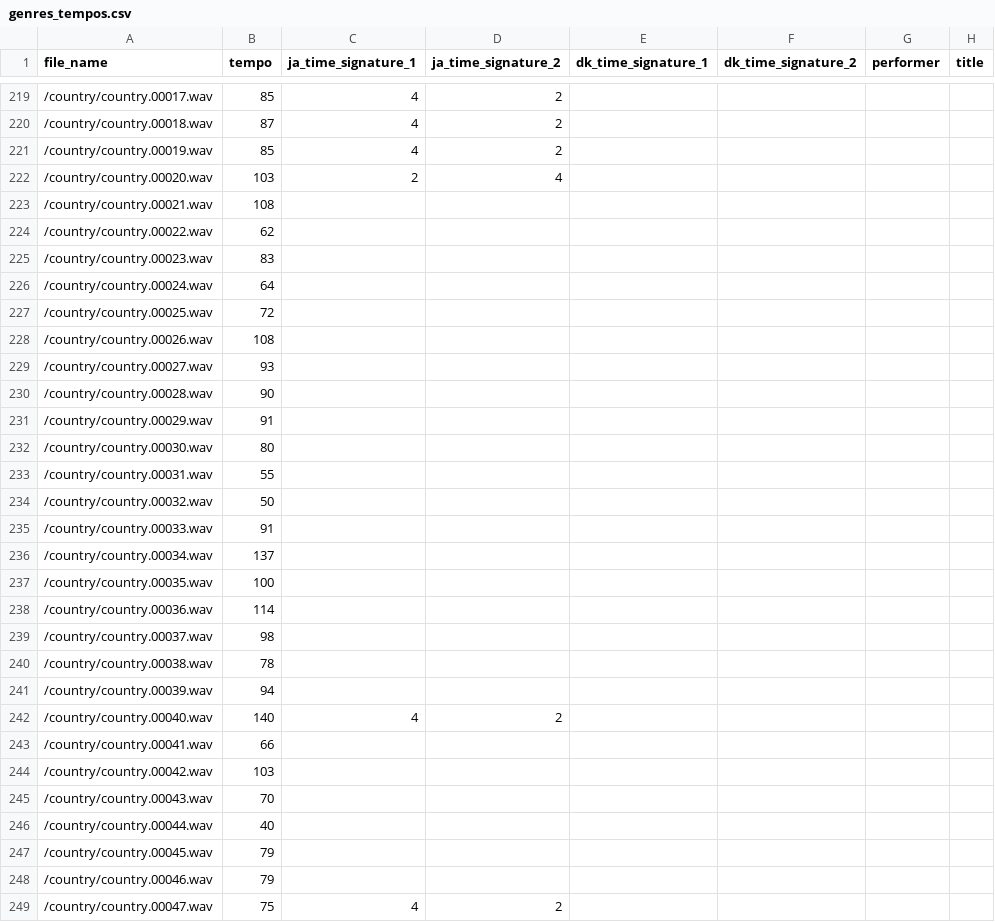
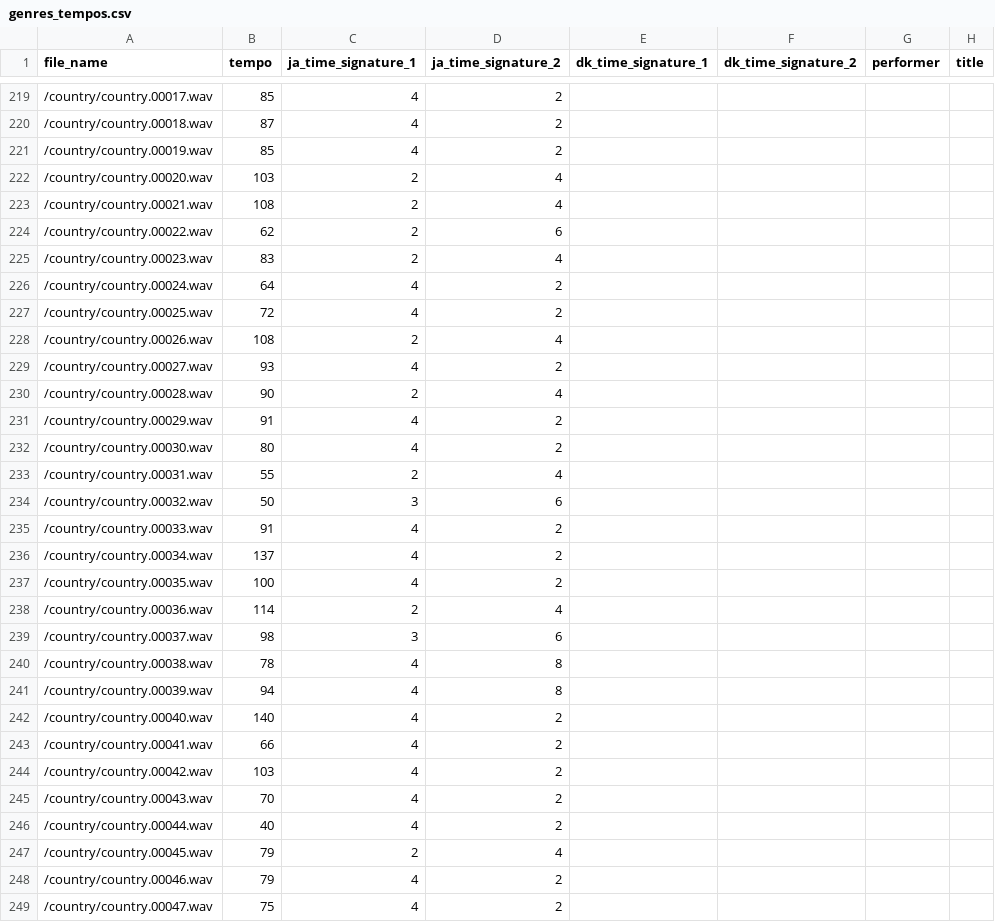
Before and after one commit to pianistprogrammer/TimeSignatureEstimator, a CSV file: genres_tempos.csv, drawn as a sheet; only a part is shown, gaps mark what is left out; the diff covers the shown part only.

Commit message:
finished the country genre

```diff
--- a/genres_tempos.csv
+++ b/genres_tempos.csv
@@ -222,28 +222,28 @@ file_name,tempo,ja_time_signature_1,ja_time_signature_2,dk_time_signature_1,dk_t
 /country/country.00020.wav,103,2,4,,,,
-/country/country.00021.wav,108,,,,,,
-/country/country.00022.wav,62,,,,,,
-/country/country.00023.wav,83,,,,,,
-/country/country.00024.wav,64,,,,,,
-/country/country.00025.wav,72,,,,,,
-/country/country.00026.wav,108,,,,,,
-/country/country.00027.wav,93,,,,,,
-/country/country.00028.wav,90,,,,,,
-/country/country.00029.wav,91,,,,,,
-/country/country.00030.wav,80,,,,,,
-/country/country.00031.wav,55,,,,,,
-/country/country.00032.wav,50,,,,,,
-/country/country.00033.wav,91,,,,,,
-/country/country.00034.wav,137,,,,,,
-/country/country.00035.wav,100,,,,,,
-/country/country.00036.wav,114,,,,,,
-/country/country.00037.wav,98,,,,,,
-/country/country.00038.wav,78,,,,,,
-/country/country.00039.wav,94,,,,,,
+/country/country.00021.wav,108,2,4,,,,
+/country/country.00022.wav,62,2,6,,,,
+/country/country.00023.wav,83,2,4,,,,
+/country/country.00024.wav,64,4,2,,,,
+/country/country.00025.wav,72,4,2,,,,
+/country/country.00026.wav,108,2,4,,,,
+/country/country.00027.wav,93,4,2,,,,
+/country/country.00028.wav,90,2,4,,,,
+/country/country.00029.wav,91,4,2,,,,
+/country/country.00030.wav,80,4,2,,,,,
+/country/country.00031.wav,55,2,4,,,,,
+/country/country.00032.wav,50,3,6,,,,
+/country/country.00033.wav,91,4,2,,,,
+/country/country.00034.wav,137,4,2,,,,
+/country/country.00035.wav,100,4,2,,,,
+/country/country.00036.wav,114,2,4,,,,
+/country/country.00037.wav,98,3,6,,,,
+/country/country.00038.wav,78,4,8,,,,
+/country/country.00039.wav,94,4,8,,,,
 /country/country.00040.wav,140,4,2,,,,
-/country/country.00041.wav,66,,,,,,
-/country/country.00042.wav,103,,,,,,
-/country/country.00043.wav,70,,,,,,
-/country/country.00044.wav,40,,,,,,
-/country/country.00045.wav,79,,,,,,
-/country/country.00046.wav,79,,,,,,
+/country/country.00041.wav,66,4,2,,,,
+/country/country.00042.wav,103,4,2,,,,
+/country/country.00043.wav,70,4,2,,,,
+/country/country.00044.wav,40,4,2,,,,
+/country/country.00045.wav,79,2,4,,,,
+/country/country.00046.wav,79,4,2,,,,
 /country/country.00047.wav,75,4,2,,,,
```
Also changed, not shown: 90 edited cells elsewhere in this file.
